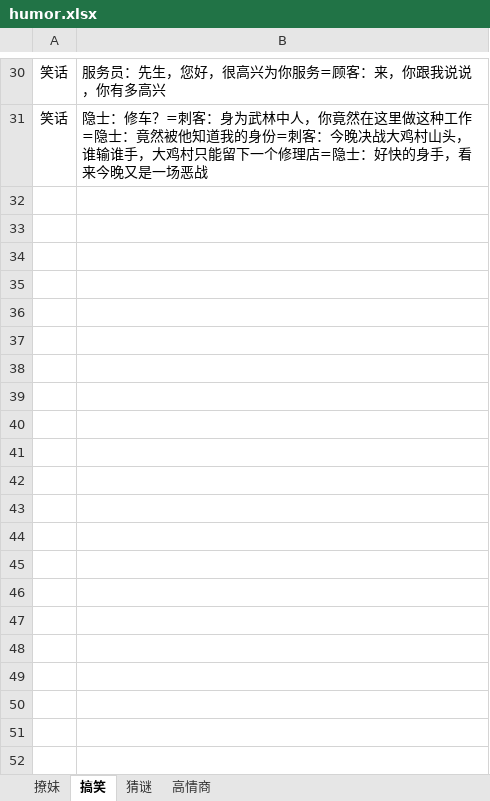
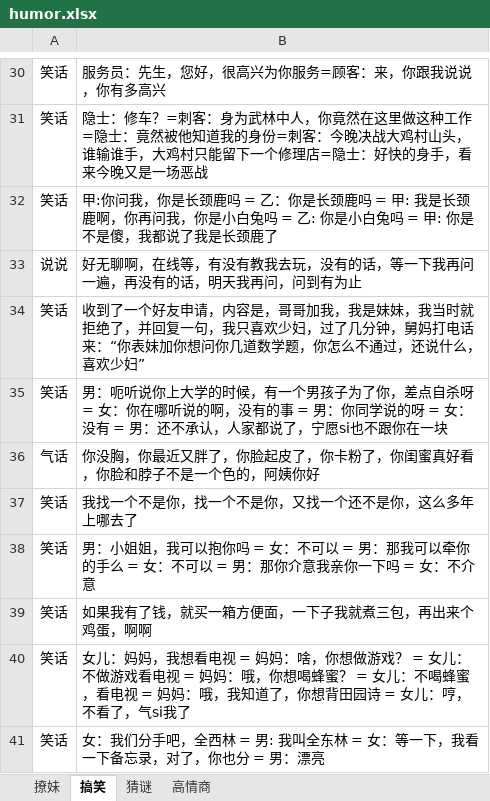
Before and after one commit to sunsetFog/record, an Excel workbook: humor/humor.xlsx, sheet 搞笑, drawn as a sheet; only a part is shown, gaps mark what is left out; values as stored, in another font and other column widths than the file's, no borders; the diff names each change by its address in the sheet, - before the commit and + after, or states it on an @@ line.

```diff
--- a/humor/humor.xlsx (sheet 搞笑)
+++ b/humor/humor.xlsx (sheet 搞笑)
+row 32: 笑话 | 甲:你问我，你是长颈鹿吗 = 乙：你是长颈鹿吗 = 甲: 我是长颈鹿啊，你再问我，你是小白兔吗 = 乙: 你是小白兔吗 = 甲: 你是不是傻，我都说了我是长颈鹿了
+row 33: 说说 | 好无聊啊，在线等，有没有教我去玩，没有的话，等一下我再问一遍，再没有的话，明天我再问，问到有为止
+row 34: 笑话 | 收到了一个好友申请，内容是，哥哥加我，我是妹妹，我当时就拒绝了，并回复一句，我只喜欢少妇，过了几分钟，舅妈打电话来：“你表妹加你想问你几道数学题，你怎么不通过，还说什么，喜欢少妇”
+row 35: 笑话 | 男：呃听说你上大学的时候，有一个男孩子为了你，差点自杀呀 = 女：你在哪听说的啊，没有的事 = 男：你同学说的呀 = 女：没有 = 男：还不承认，人家都说了，宁愿si也不跟你在一块
+row 36: 气话 | 你没胸，你最近又胖了，你脸起皮了，你卡粉了，你闺蜜真好看，你脸和脖子不是一个色的，阿姨你好
+row 37: 笑话 | 我找一个不是你，找一个不是你，又找一个还不是你，这么多年上哪去了
+row 38: 笑话 | 男：小姐姐，我可以抱你吗 = 女：不可以 = 男：那我可以牵你的手么 = 女：不可以 = 男：那你介意我亲你一下吗 = 女：不介意
+row 39: 笑话 | 如果我有了钱，就买一箱方便面，一下子我就煮三包，再出来个鸡蛋，啊啊
+row 40: 笑话 | 女儿：妈妈，我想看电视 = 妈妈：啥，你想做游戏？ = 女儿：不做游戏看电视 = 妈妈：哦，你想喝蜂蜜？ = 女儿：不喝蜂蜜，看电视 = 妈妈：哦，我知道了，你想背田园诗 = 女儿：哼，不看了，气si我了
+row 41: 笑话 | 女：我们分手吧，全西林 = 男: 我叫全东林 = 女：等一下，我看一下备忘录，对了，你也分 = 男：漂亮
```
Also changed, not shown: 2 other files.
